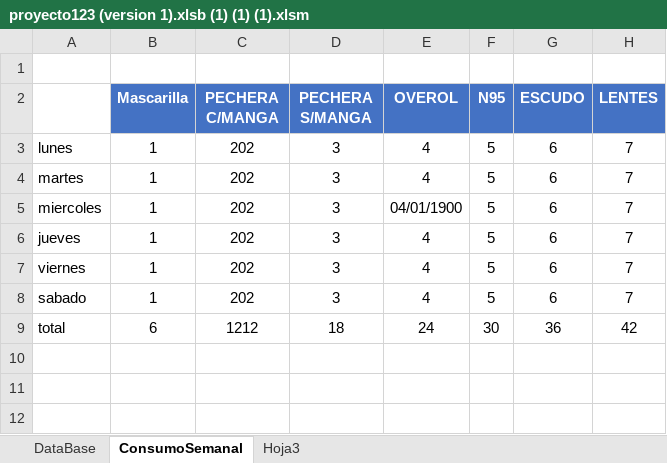
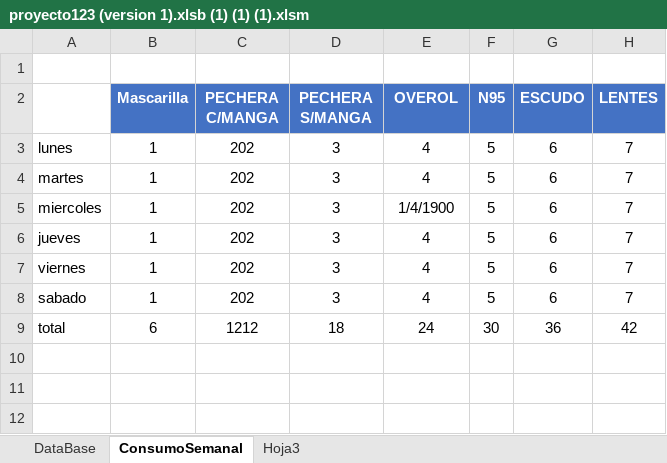
Before and after one commit to Kzlo7/proyectoCESFAM, an Excel workbook: proyecto123 (version 1).xlsb (1) (1) (1).xlsm, sheet ConsumoSemanal, drawn as a sheet; only a part is shown; values as stored, in another font and other column widths than the file's, no borders; the diff names each change by its address in the sheet, - before the commit and + after, or states it on an @@ line.

```diff
--- a/proyecto123 (version 1).xlsb (1) (1) (1).xlsm (sheet ConsumoSemanal)
+++ b/proyecto123 (version 1).xlsb (1) (1) (1).xlsm (sheet ConsumoSemanal)
-E5 (OVEROL): 04/01/1900
+E5 (OVEROL): 1/4/1900
```
Also changed, not shown: sheet DataBase, sheet Hoja3.
